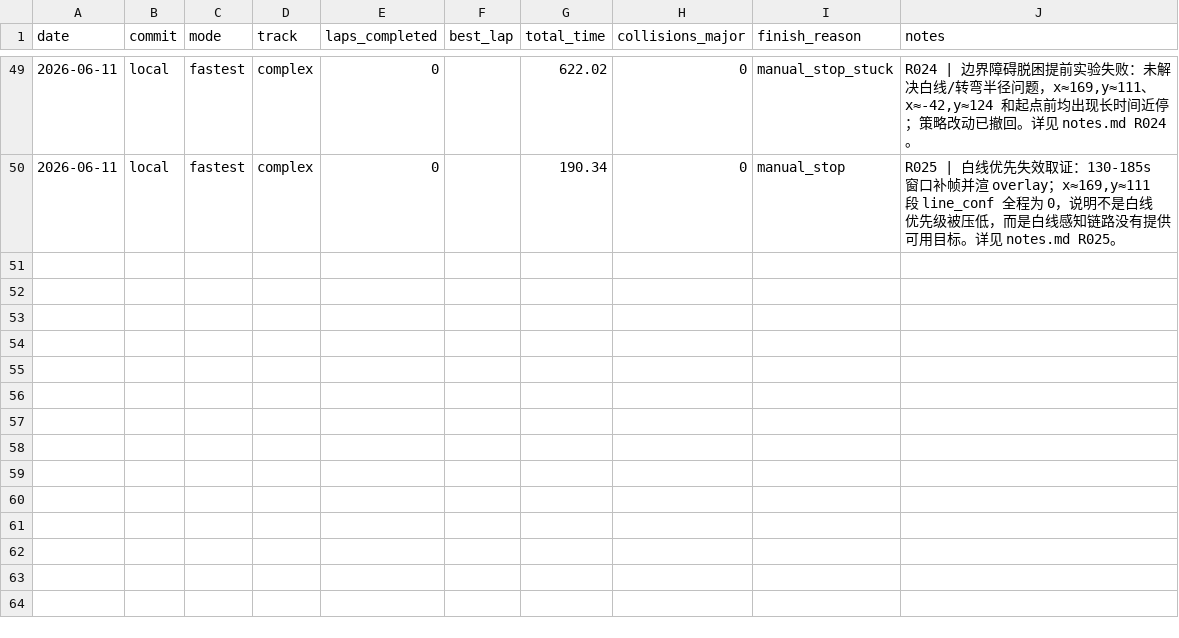
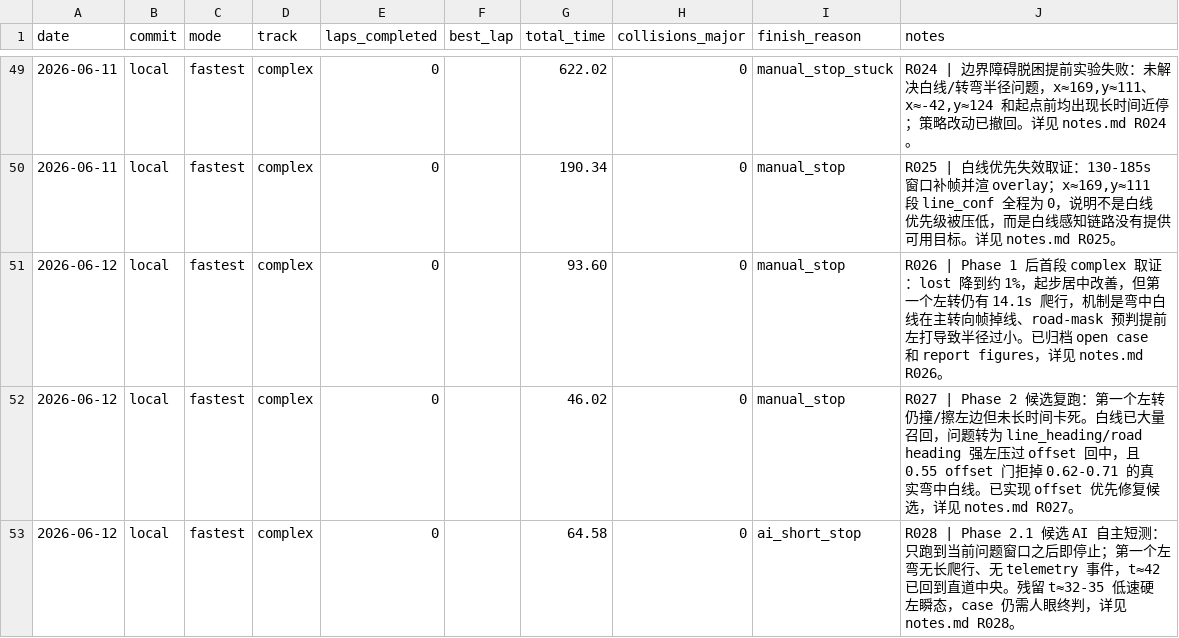
Before and after one commit to d2a1y6/airacer-controller, a CSV file: experiments/runs.csv, drawn as a sheet; only a part is shown, gaps mark what is left out; the diff names each change by its address in the sheet, - before the commit and + after, or states it on an @@ line.

Commit message:
Improve first-left line recovery

```diff
--- a/experiments/runs.csv
+++ b/experiments/runs.csv
+row 51: 2026-06-12 | local | fastest | complex | 0 |  | 93.60 | 0 | manual_stop | R026 | Phase 1 后首段 complex 取证：lost 降到约 1%，起步居中改善，但第一个左转仍有 14.1s 爬行，机制是弯中白线在主转向帧掉线、road-mask 预判提前左打导致半径过小。已归档 open case 和 report figures，详见 notes.md R026。
+row 52: 2026-06-12 | local | fastest | complex | 0 |  | 46.02 | 0 | manual_stop | R027 | Phase 2 候选复跑：第一个左转仍撞/擦左边但未长时间卡死。白线已大量召回，问题转为 line_heading/road heading 强左压过 offset 回中，且 0.55 offset 门拒掉 0.62-0.71 的真实弯中白线。已实现 offset 优先修复候选，详见 notes.md R027。
+row 53: 2026-06-12 | local | fastest | complex | 0 |  | 64.58 | 0 | ai_short_stop | R028 | Phase 2.1 候选 AI 自主短测：只跑到当前问题窗口之后即停止；第一个左弯无长爬行、无 telemetry 事件，t≈42 已回到直道中央。残留 t≈32-35 低速硬左瞬态，case 仍需人眼终判，详见 notes.md R028。
```
Also changed, not shown: 42 other files.
